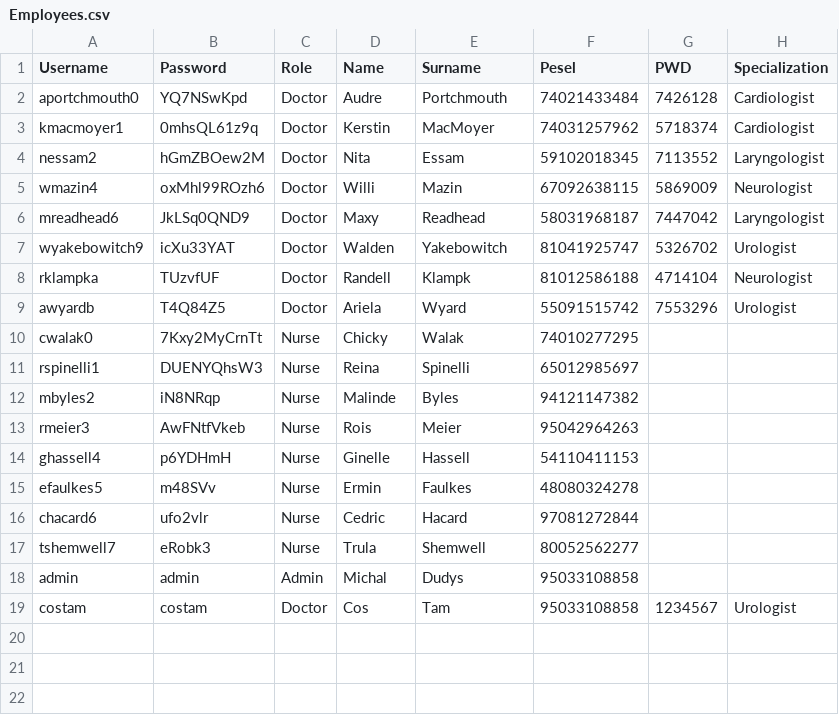
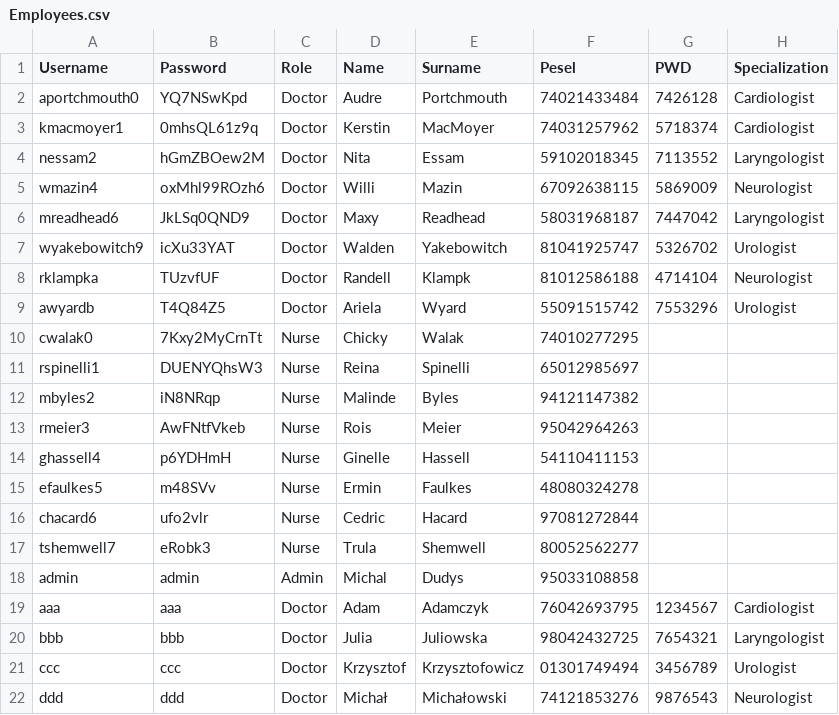
Before and after one commit to Doodys/FIY_Hospital, a CSV file: FIY_Hospital/bin/Debug/Employees.csv, drawn as a sheet; removed rows and columns are numbered as before the commit, all else as after; the diff names each change by its address in the sheet, - before the commit and + after, or states it on an @@ line.

```diff
--- a/FIY_Hospital/bin/Debug/Employees.csv
+++ b/FIY_Hospital/bin/Debug/Employees.csv
-row 19: costam | costam | Doctor | Cos | Tam | 95033108858 | 1234567 | Urologist
+row 19: aaa | aaa | Doctor | Adam | Adamczyk | 76042693795 | 1234567 | Cardiologist
+row 20: bbb | bbb | Doctor | Julia | Juliowska | 98042432725 | 7654321 | Laryngologist
+row 21: ccc | ccc | Doctor | Krzysztof | Krzysztofowicz | 01301749494 | 3456789 | Urologist
+row 22: ddd | ddd | Doctor | Michał | Michałowski | 74121853276 | 9876543 | Neurologist
```
Also changed, not shown: 18 other files.
